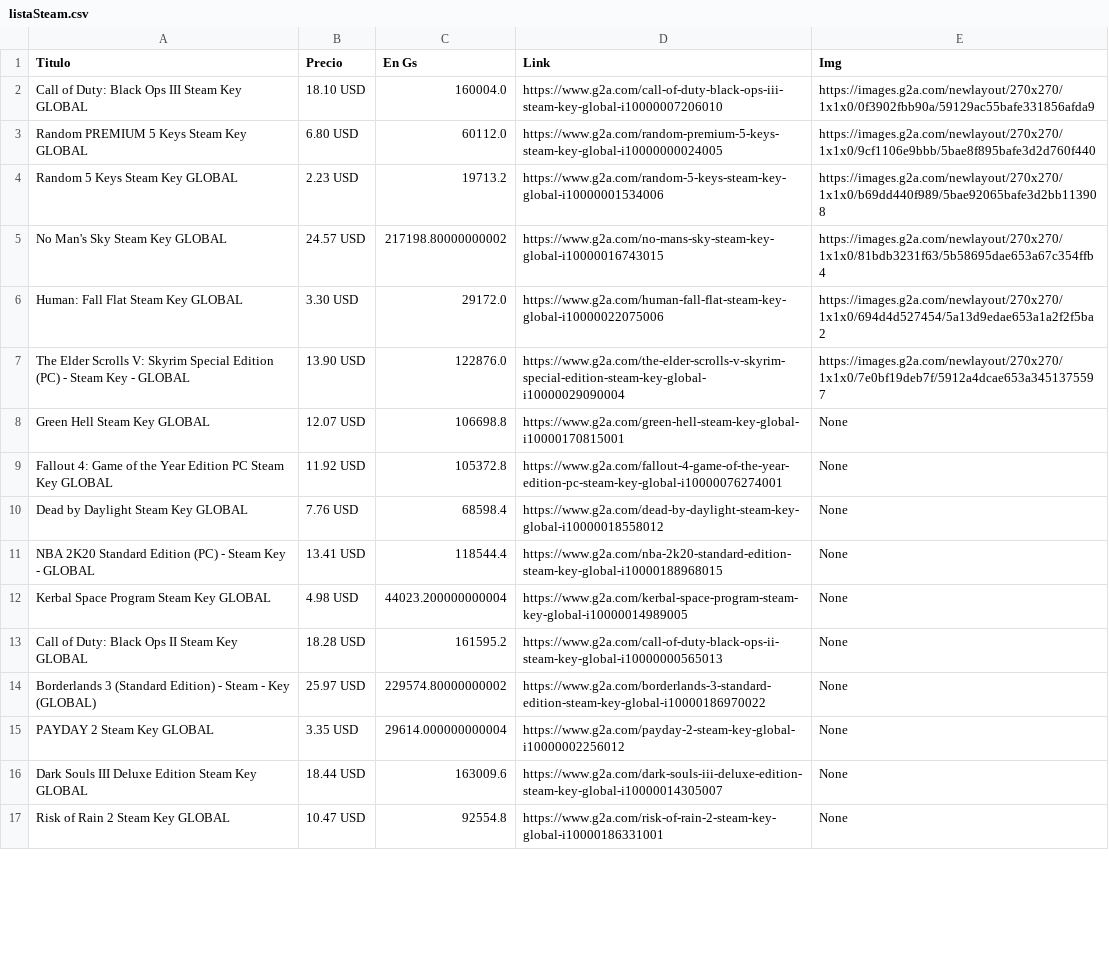
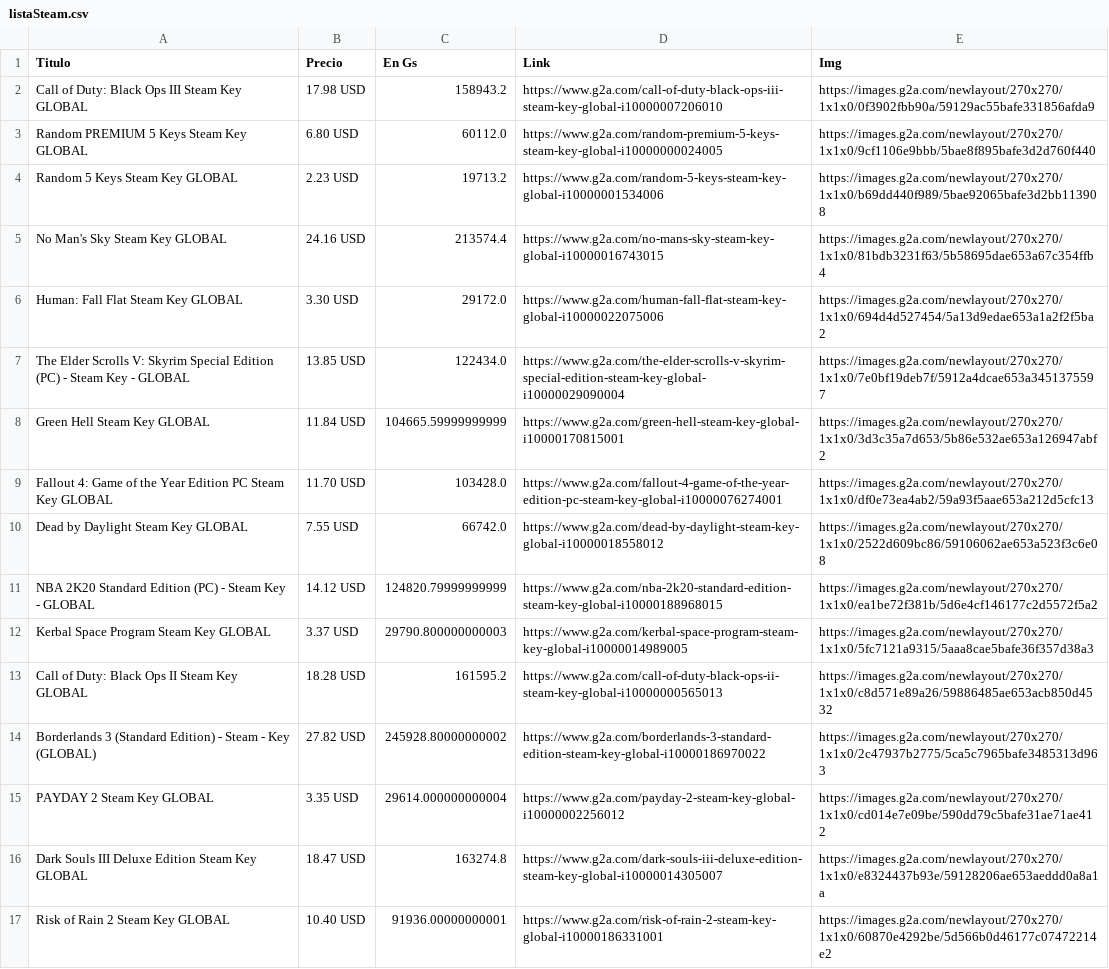
Before and after one commit to guanarp/key-sale-scrap, a CSV file: scrap g2a/listaSteam.csv, drawn as a sheet; only a part is shown; the diff covers the shown part only.

Commit message:
updates
Agregado scrap functions y prueba inicial 100% funcional

```diff
--- a/scrap g2a/listaSteam.csv
+++ b/scrap g2a/listaSteam.csv
@@ -1,17 +1,17 @@
 Titulo,Precio,En Gs,Link,Img
-Call of Duty: Black Ops III Steam Key GLOBAL,18.10 USD,160004.0,https://www.g2a.com/call-of-duty-black-ops-iii-steam-key-global-i10000007206010,https://images.g2a.com/newlayout/270x270/1x1x0/0f3902fbb90a/59129ac55bafe331856afda9
+Call of Duty: Black Ops III Steam Key GLOBAL,17.98 USD,158943.2,https://www.g2a.com/call-of-duty-black-ops-iii-steam-key-global-i10000007206010,https://images.g2a.com/newlayout/270x270/1x1x0/0f3902fbb90a/59129ac55bafe331856afda9
 Random PREMIUM 5 Keys Steam Key GLOBAL,6.80 USD,60112.0,https://www.g2a.com/random-premium-5-keys-steam-key-global-i10000000024005,https://images.g2a.com/newlayout/270x270/1x1x0/9cf1106e9bbb/5bae8f895bafe3d2d760f440
 Random 5 Keys Steam Key GLOBAL,2.23 USD,19713.2,https://www.g2a.com/random-5-keys-steam-key-global-i10000001534006,https://images.g2a.com/newlayout/270x270/1x1x0/b69dd440f989/5bae92065bafe3d2bb113908
-No Man's Sky Steam Key GLOBAL,24.57 USD,217198.80000000002,https://www.g2a.com/no-mans-sky-steam-key-global-i10000016743015,https://images.g2a.com/newlayout/270x270/1x1x0/81bdb3231f63/5b58695dae653a67c354ffb4
+No Man's Sky Steam Key GLOBAL,24.16 USD,213574.4,https://www.g2a.com/no-mans-sky-steam-key-global-i10000016743015,https://images.g2a.com/newlayout/270x270/1x1x0/81bdb3231f63/5b58695dae653a67c354ffb4
 Human: Fall Flat Steam Key GLOBAL,3.30 USD,29172.0,https://www.g2a.com/human-fall-flat-steam-key-global-i10000022075006,https://images.g2a.com/newlayout/270x270/1x1x0/694d4d527454/5a13d9edae653a1a2f2f5ba2
-The Elder Scrolls V: Skyrim Special Edition (PC) - Steam Key - GLOBAL,13.90 USD,122876.0,https://www.g2a.com/the-elder-scrolls-v-skyrim-special-edition-steam-key-global-i10000029090004,https://images.g2a.com/newlayout/270x270/1x1x0/7e0bf19deb7f/5912a4dcae653a3451375597
-Green Hell Steam Key GLOBAL,12.07 USD,106698.8,https://www.g2a.com/green-hell-steam-key-global-i10000170815001,None
-Fallout 4: Game of the Year Edition PC Steam Key GLOBAL,11.92 USD,105372.8,https://www.g2a.com/fallout-4-game-of-the-year-edition-pc-steam-key-global-i10000076274001,None
-Dead by Daylight Steam Key GLOBAL,7.76 USD,68598.4,https://www.g2a.com/dead-by-daylight-steam-key-global-i10000018558012,None
-NBA 2K20 Standard Edition (PC) - Steam Key - GLOBAL,13.41 USD,118544.4,https://www.g2a.com/nba-2k20-standard-edition-steam-key-global-i10000188968015,None
-Kerbal Space Program Steam Key GLOBAL,4.98 USD,44023.200000000004,https://www.g2a.com/kerbal-space-program-steam-key-global-i10000014989005,None
-Call of Duty: Black Ops II Steam Key GLOBAL,18.28 USD,161595.2,https://www.g2a.com/call-of-duty-black-ops-ii-steam-key-global-i10000000565013,None
-Borderlands 3 (Standard Edition) - Steam - Key (GLOBAL),25.97 USD,229574.80000000002,https://www.g2a.com/borderlands-3-standard-edition-steam-key-global-i10000186970022,None
-PAYDAY 2 Steam Key GLOBAL,3.35 USD,29614.000000000004,https://www.g2a.com/payday-2-steam-key-global-i10000002256012,None
-Dark Souls III Deluxe Edition Steam Key GLOBAL,18.44 USD,163009.6,https://www.g2a.com/dark-souls-iii-deluxe-edition-steam-key-global-i10000014305007,None
-Risk of Rain 2 Steam Key GLOBAL,10.47 USD,92554.8,https://www.g2a.com/risk-of-rain-2-steam-key-global-i10000186331001,None
+The Elder Scrolls V: Skyrim Special Edition (PC) - Steam Key - GLOBAL,13.85 USD,122434.0,https://www.g2a.com/the-elder-scrolls-v-skyrim-special-edition-steam-key-global-i10000029090004,https://images.g2a.com/newlayout/270x270/1x1x0/7e0bf19deb7f/5912a4dcae653a3451375597
+Green Hell Steam Key GLOBAL,11.84 USD,104665.59999999999,https://www.g2a.com/green-hell-steam-key-global-i10000170815001,https://images.g2a.com/newlayout/270x270/1x1x0/3d3c35a7d653/5b86e532ae653a126947abf2
+Fallout 4: Game of the Year Edition PC Steam Key GLOBAL,11.70 USD,103428.0,https://www.g2a.com/fallout-4-game-of-the-year-edition-pc-steam-key-global-i10000076274001,https://images.g2a.com/newlayout/270x270/1x1x0/df0e73ea4ab2/59a93f5aae653a212d5cfc13
+Dead by Daylight Steam Key GLOBAL,7.55 USD,66742.0,https://www.g2a.com/dead-by-daylight-steam-key-global-i10000018558012,https://images.g2a.com/newlayout/270x270/1x1x0/2522d609bc86/59106062ae653a523f3c6e08
+NBA 2K20 Standard Edition (PC) - Steam Key - GLOBAL,14.12 USD,124820.79999999999,https://www.g2a.com/nba-2k20-standard-edition-steam-key-global-i10000188968015,https://images.g2a.com/newlayout/270x270/1x1x0/ea1be72f381b/5d6e4cf146177c2d5572f5a2
+Kerbal Space Program Steam Key GLOBAL,3.37 USD,29790.800000000003,https://www.g2a.com/kerbal-space-program-steam-key-global-i10000014989005,https://images.g2a.com/newlayout/270x270/1x1x0/5fc7121a9315/5aaa8cae5bafe36f357d38a3
+Call of Duty: Black Ops II Steam Key GLOBAL,18.28 USD,161595.2,https://www.g2a.com/call-of-duty-black-ops-ii-steam-key-global-i10000000565013,https://images.g2a.com/newlayout/270x270/1x1x0/c8d571e89a26/59886485ae653acb850d4532
+Borderlands 3 (Standard Edition) - Steam - Key (GLOBAL),27.82 USD,245928.80000000002,https://www.g2a.com/borderlands-3-standard-edition-steam-key-global-i10000186970022,https://images.g2a.com/newlayout/270x270/1x1x0/2c47937b2775/5ca5c7965bafe3485313d963
+PAYDAY 2 Steam Key GLOBAL,3.35 USD,29614.000000000004,https://www.g2a.com/payday-2-steam-key-global-i10000002256012,https://images.g2a.com/newlayout/270x270/1x1x0/cd014e7e09be/590dd79c5bafe31ae71ae412
+Dark Souls III Deluxe Edition Steam Key GLOBAL,18.47 USD,163274.8,https://www.g2a.com/dark-souls-iii-deluxe-edition-steam-key-global-i10000014305007,https://images.g2a.com/newlayout/270x270/1x1x0/e8324437b93e/59128206ae653aeddd0a8a1a
+Risk of Rain 2 Steam Key GLOBAL,10.40 USD,91936.00000000001,https://www.g2a.com/risk-of-rain-2-steam-key-global-i10000186331001,https://images.g2a.com/newlayout/270x270/1x1x0/60870e4292be/5d566b0d46177c07472214e2
```
Also changed, not shown: 4 edited cells elsewhere in this file, 4 other files.
